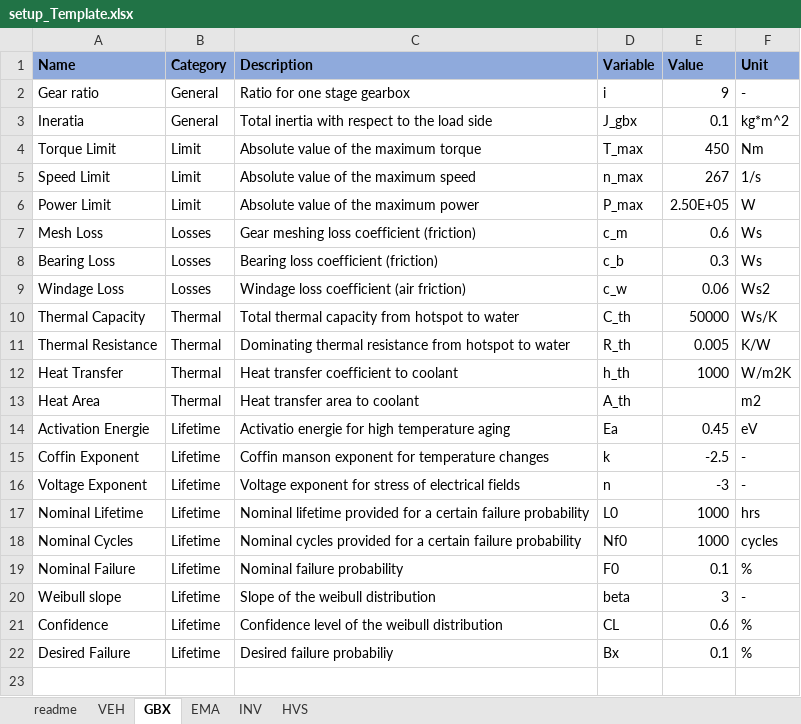
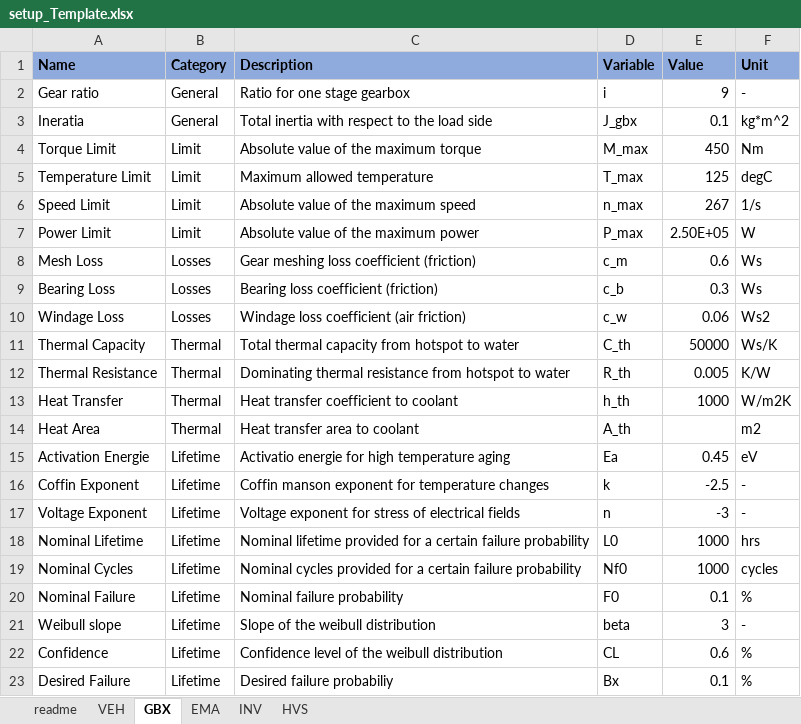
Before and after one commit to pascme05/PyEVPowerKit, an Excel workbook: setup/setup_Template.xlsx, sheet GBX, drawn as a sheet; values as stored, in another font and other column widths than the file's, no borders; the diff names each change by its address in the sheet, - before the commit and + after, or states it on an @@ line.

```diff
--- a/setup/setup_Template.xlsx (sheet GBX)
+++ b/setup/setup_Template.xlsx (sheet GBX)
-D4 (Variable): T_max
+D4 (Variable): M_max
+row 5: Temperature Limit | Limit | Maximum allowed temperature | T_max | 125 | degC
```
Also changed, not shown: sheet EMA, sheet HVS, sheet INV, 7 other files.
